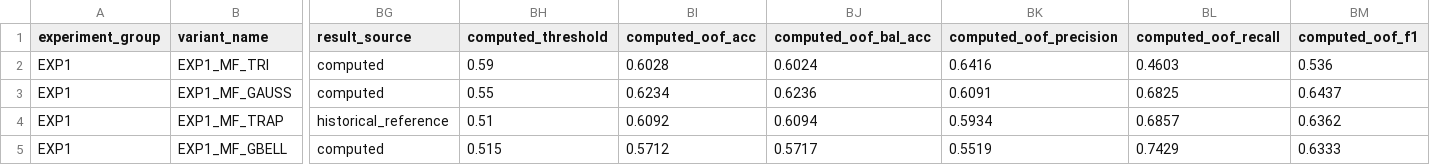
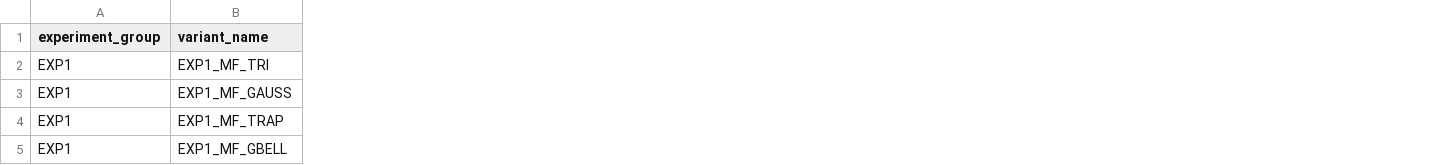
Before and after one commit to armyashe/fuzzy-bayesian-cognitive-load, a CSV file: fts-anfis-bns-final/results_experiments.csv, drawn as a sheet; only a part is shown, gaps mark what is left out; the diff covers the shown part only; the diff names each change by its address in the sheet, - before the commit and + after, or states it on an @@ line.

Commit message:
update new code about results experiment

```diff
--- a/fts-anfis-bns-final/results_experiments.csv
+++ b/fts-anfis-bns-final/results_experiments.csv
-column BG (result_source), rows 2-5: computed | computed | historical_reference | computed
-column BH (computed_threshold), rows 2-5: 0.59 | 0.55 | 0.51 | 0.515
-column BI (computed_oof_acc), rows 2-5: 0.6028 | 0.6234 | 0.6092 | 0.5712
-column BJ (computed_oof_bal_acc), rows 2-5: 0.6024 | 0.6236 | 0.6094 | 0.5717
-column BK (computed_oof_precision), rows 2-5: 0.6416 | 0.6091 | 0.5934 | 0.5519
-column BL (computed_oof_recall), rows 2-5: 0.4603 | 0.6825 | 0.6857 | 0.7429
-column BM (computed_oof_f1), rows 2-5: 0.536 | 0.6437 | 0.6362 | 0.6333
```
Also changed, not shown: 20 removed columns and 68 edited cells elsewhere in this file, 28 other files.
